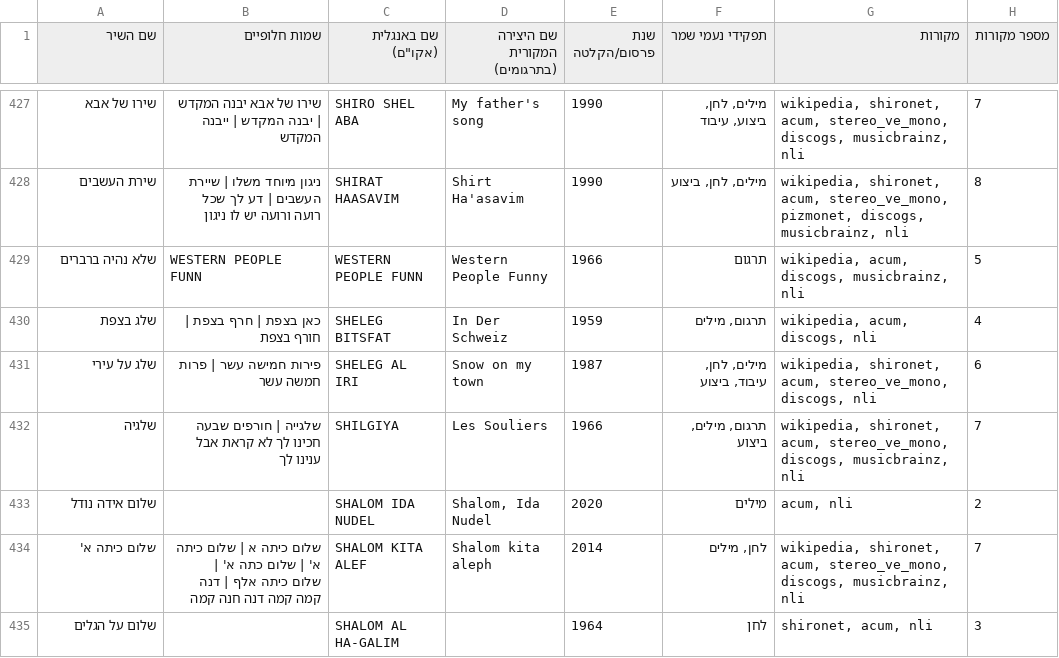
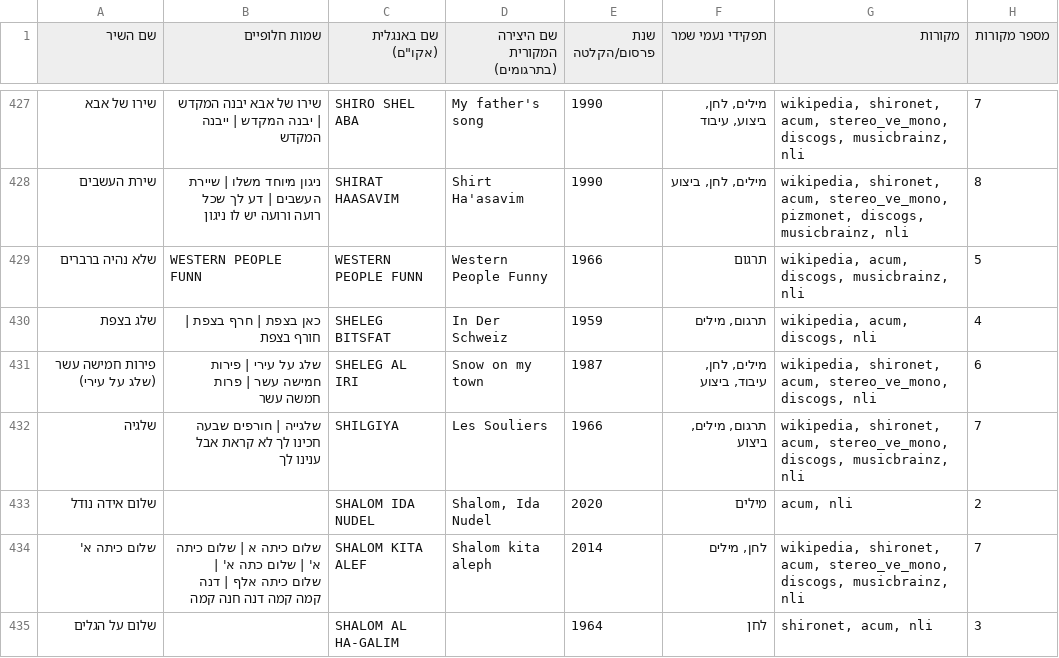
Before and after one commit to DMTsurel/naomi-shemer-playlist, a CSV file: naomi_shemer_songs.csv, drawn as a sheet; only a part is shown, gaps mark what is left out; the diff names each change by its address in the sheet, - before the commit and + after, or states it on an @@ line.

```diff
--- a/naomi_shemer_songs.csv
+++ b/naomi_shemer_songs.csv
-A431 (שם השיר): שלג על עירי
+A431 (שם השיר): פירות חמישה עשר (שלג על עירי)
-B431 (שמות חלופיים): פירות חמישה עשר | פרות חמשה עשר
+B431 (שמות חלופיים): שלג על עירי | פירות חמישה עשר | פרות חמשה עשר
```
Also changed, not shown: naomi_shemer_streaming_import.csv, naomi_shemer_youtube_playlist.csv, 8 other files.
